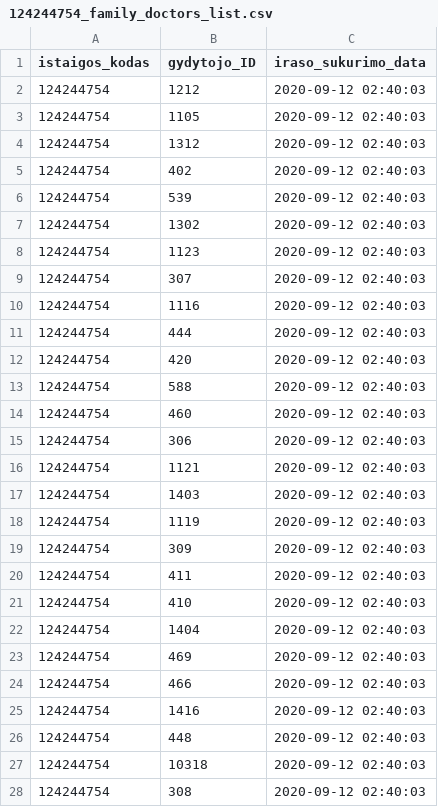
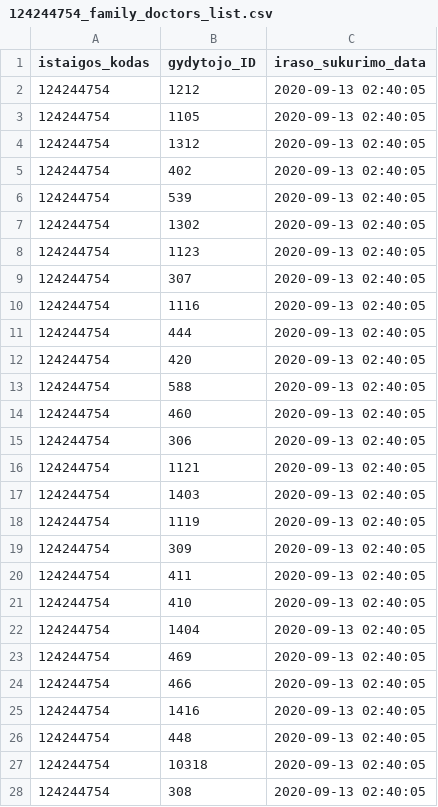
Before and after one commit to vilnius/karoliniskiu-poliklinika, a CSV file: 124244754_family_doctors_list.csv, drawn as a sheet; only a part is shown; the diff covers the shown part only.

```diff
--- a/124244754_family_doctors_list.csv
+++ b/124244754_family_doctors_list.csv
@@ -1,28 +1,28 @@
 istaigos_kodas;gydytojo_ID;iraso_sukurimo_data
-124244754;1212;2020-09-12 02:40:03
-124244754;1105;2020-09-12 02:40:03
-124244754;1312;2020-09-12 02:40:03
-124244754;402;2020-09-12 02:40:03
-124244754;539;2020-09-12 02:40:03
-124244754;1302;2020-09-12 02:40:03
-124244754;1123;2020-09-12 02:40:03
-124244754;307;2020-09-12 02:40:03
-124244754;1116;2020-09-12 02:40:03
-124244754;444;2020-09-12 02:40:03
-124244754;420;2020-09-12 02:40:03
-124244754;588;2020-09-12 02:40:03
-124244754;460;2020-09-12 02:40:03
-124244754;306;2020-09-12 02:40:03
-124244754;1121;2020-09-12 02:40:03
-124244754;1403;2020-09-12 02:40:03
-124244754;1119;2020-09-12 02:40:03
-124244754;309;2020-09-12 02:40:03
-124244754;411;2020-09-12 02:40:03
-124244754;410;2020-09-12 02:40:03
-124244754;1404;2020-09-12 02:40:03
-124244754;469;2020-09-12 02:40:03
-124244754;466;2020-09-12 02:40:03
-124244754;1416;2020-09-12 02:40:03
-124244754;448;2020-09-12 02:40:03
-124244754;10318;2020-09-12 02:40:03
-124244754;308;2020-09-12 02:40:03
+124244754;1212;2020-09-13 02:40:05
+124244754;1105;2020-09-13 02:40:05
+124244754;1312;2020-09-13 02:40:05
+124244754;402;2020-09-13 02:40:05
+124244754;539;2020-09-13 02:40:05
+124244754;1302;2020-09-13 02:40:05
+124244754;1123;2020-09-13 02:40:05
+124244754;307;2020-09-13 02:40:05
+124244754;1116;2020-09-13 02:40:05
+124244754;444;2020-09-13 02:40:05
+124244754;420;2020-09-13 02:40:05
+124244754;588;2020-09-13 02:40:05
+124244754;460;2020-09-13 02:40:05
+124244754;306;2020-09-13 02:40:05
+124244754;1121;2020-09-13 02:40:05
+124244754;1403;2020-09-13 02:40:05
+124244754;1119;2020-09-13 02:40:05
+124244754;309;2020-09-13 02:40:05
+124244754;411;2020-09-13 02:40:05
+124244754;410;2020-09-13 02:40:05
+124244754;1404;2020-09-13 02:40:05
+124244754;469;2020-09-13 02:40:05
+124244754;466;2020-09-13 02:40:05
+124244754;1416;2020-09-13 02:40:05
+124244754;448;2020-09-13 02:40:05
+124244754;10318;2020-09-13 02:40:05
+124244754;308;2020-09-13 02:40:05
```
Also changed, not shown: 25 edited cells elsewhere in this file, 1 other file.
